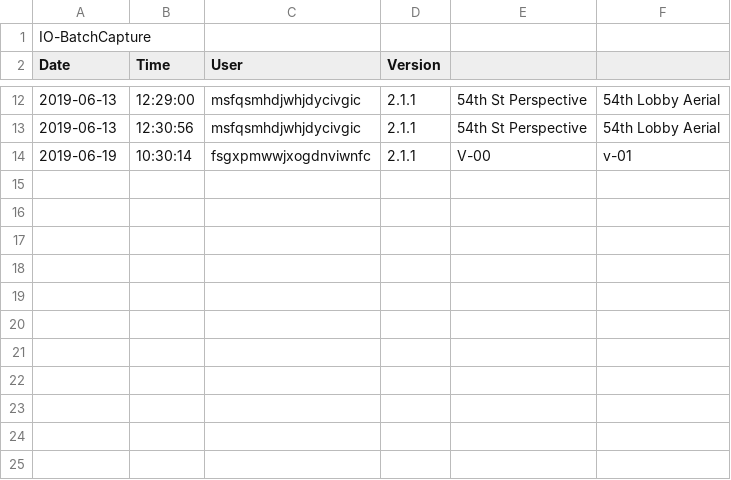
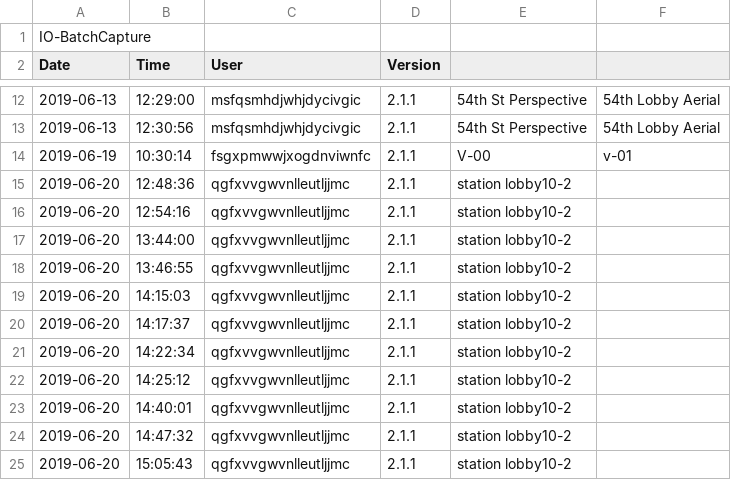
Before and after one commit to tmwarchitecture/PCPA_TOOLS, a CSV file: data/raw/1906_IO-BatchCapture.csv, drawn as a sheet; only a part is shown, gaps mark what is left out.

```diff
--- a/data/raw/1906_IO-BatchCapture.csv
+++ b/data/raw/1906_IO-BatchCapture.csv
@@ -14 +14,12 @@ Date,Time,User,Version
 2019-06-19,10:30:14,fsgxpmwwjxogdnviwnfc,2.1.1,V-00,v-01
+2019-06-20,12:48:36,qgfxvvgwvnlleutljjmc,2.1.1,station lobby10-2
+2019-06-20,12:54:16,qgfxvvgwvnlleutljjmc,2.1.1,station lobby10-2
+2019-06-20,13:44:00,qgfxvvgwvnlleutljjmc,2.1.1,station lobby10-2
+2019-06-20,13:46:55,qgfxvvgwvnlleutljjmc,2.1.1,station lobby10-2
+2019-06-20,14:15:03,qgfxvvgwvnlleutljjmc,2.1.1,station lobby10-2
+2019-06-20,14:17:37,qgfxvvgwvnlleutljjmc,2.1.1,station lobby10-2
+2019-06-20,14:22:34,qgfxvvgwvnlleutljjmc,2.1.1,station lobby10-2
+2019-06-20,14:25:12,qgfxvvgwvnlleutljjmc,2.1.1,station lobby10-2
+2019-06-20,14:40:01,qgfxvvgwvnlleutljjmc,2.1.1,station lobby10-2
+2019-06-20,14:47:32,qgfxvvgwvnlleutljjmc,2.1.1,station lobby10-2
+2019-06-20,15:05:43,qgfxvvgwvnlleutljjmc,2.1.1,station lobby10-2
```
Also changed, not shown: data/raw/1906_Analytics.csv, data/raw/1906_Blocks-Create Design Option.csv, 23 other files.
